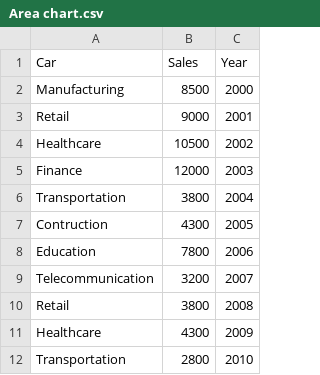
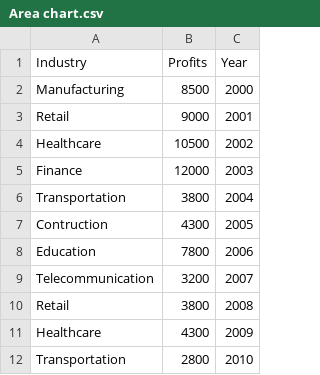
Before and after one commit to Moddiga11/Activity7_Datasets, a CSV file: Area chart.csv, drawn as a sheet.

Commit message:
Add files via upload

```diff
--- a/Area chart.csv
+++ b/Area chart.csv
@@ -1,2 +1,2 @@
-Car,Sales,Year
+Industry,Profits,Year
 Manufacturing,8500,2000
```
